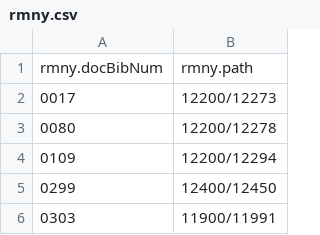
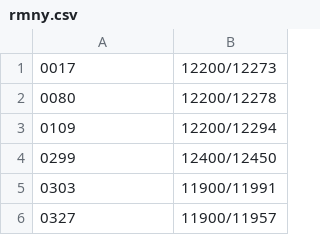
Before and after one commit to simonzsolt/rpha-mek, a CSV file: manus/rmny.csv, drawn as a sheet; only a part is shown; the shorter side is filled out with more unchanged rows; the diff names each change by its address in the sheet, - before the commit and + after, or states it on an @@ line.

```diff
--- a/manus/rmny.csv
+++ b/manus/rmny.csv
-row 1: rmny.docBibNum | rmny.path
```
Also changed, not shown: pages/pagesCSV/12757.csv, 13 other files.
